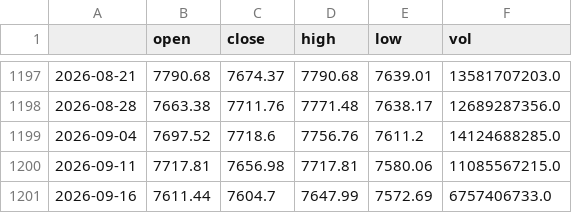
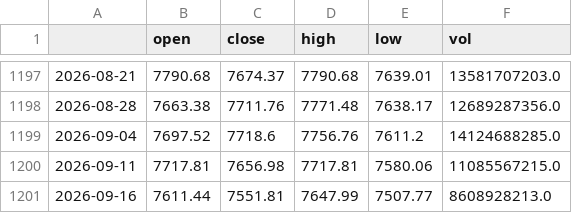
Before and after one commit to 1278943518/ndx-bubble-daily, a CSV file: bubble_data/inx_week.csv, drawn as a sheet; only a part is shown, gaps mark what is left out.

```diff
--- a/bubble_data/inx_week.csv
+++ b/bubble_data/inx_week.csv
@@ -1200,2 +1200,2 @@
 2026-09-11,7717.81,7656.98,7717.81,7580.06,11085567215.0
-2026-09-16,7611.44,7604.7,7647.99,7572.69,6757406733.0
+2026-09-16,7611.44,7551.81,7647.99,7507.77,8608928213.0
```
Also changed, not shown: bubble_data/arkk_week.csv, bubble_data/fng_daily.csv, 12 other files.
